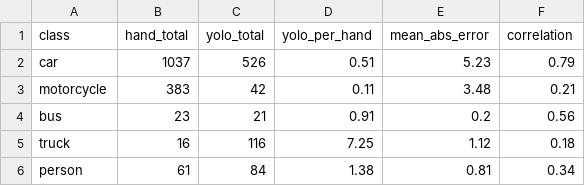
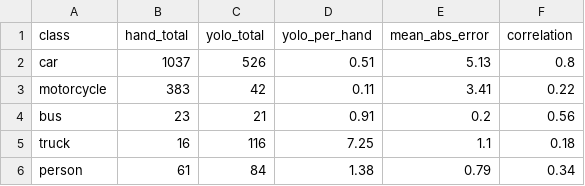
Before and after one commit to Action335/Bangkok-CCTV-Image-Analysis, a CSV file: export/hand_count_by_class.csv, drawn as a sheet.

```diff
--- a/export/hand_count_by_class.csv
+++ b/export/hand_count_by_class.csv
@@ -1,6 +1,6 @@
 class,hand_total,yolo_total,yolo_per_hand,mean_abs_error,correlation
-car,1037,526,0.51,5.23,0.79
-motorcycle,383,42,0.11,3.48,0.21
+car,1037,526,0.51,5.13,0.8
+motorcycle,383,42,0.11,3.41,0.22
 bus,23,21,0.91,0.2,0.56
-truck,16,116,7.25,1.12,0.18
-person,61,84,1.38,0.81,0.34
+truck,16,116,7.25,1.1,0.18
+person,61,84,1.38,0.79,0.34
```
Also changed, not shown: export/hand_count_images.csv, 4 other files.
